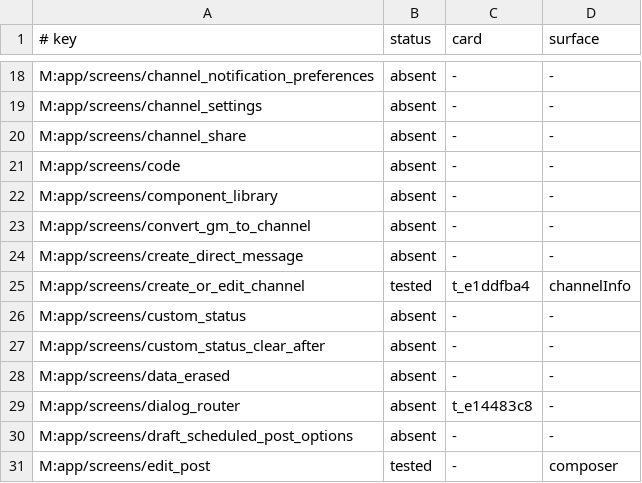
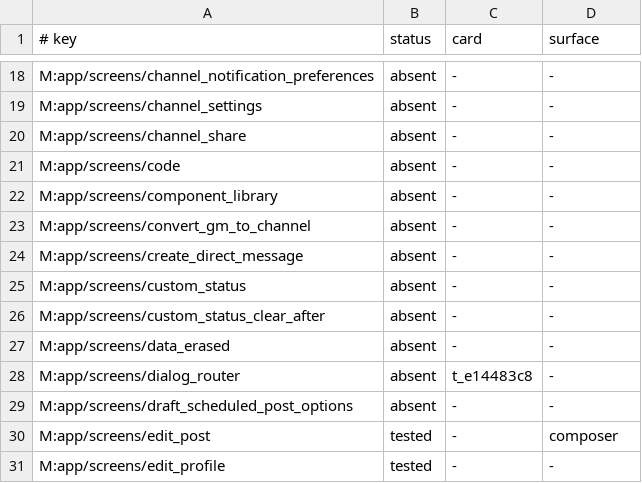
Before and after one commit to yanksyoon/mattermost-ios, a TSV file: parity/out/gaps.tsv, drawn as a sheet; only a part is shown, gaps mark what is left out; the shorter side is filled out with more unchanged rows; the diff names each change by its address in the sheet, - before the commit and + after, or states it on an @@ line.

Commit message:
fix(t_3650f36b): re-take the create/edit-channel verdict at 8a276da
Three ChannelInfo commits (c32bfda, 77e2a28, b7c9ec1) landed after the
verdict commit de59f71, so the parity gate's own STALE-VERDICT was red at
HEAD. Re-ran the key's unit classes on a clean tree at 8a276da (97 run /
0 failed) and the live T47 UI suite against the 9.11.19 fixture (2 run /
1 failed), then recorded the result as PASS-WITH-FINDINGS with the live
harness limit re-measured (427 channels, 29 sidebar pages vs the suite's
25-swipe reveal bound) and regenerated parity/out/* and docs/PARITY-table.md.

generate.py --check: 0 drift, 0 fatal at the new commit.

```diff
--- a/parity/out/gaps.tsv
+++ b/parity/out/gaps.tsv
-row 25: M:app/screens/create_or_edit_channel | tested | t_e1ddfba4 | channelInfo
```
Also changed, not shown: parity/out/inventory.tsv, 6 other files.
